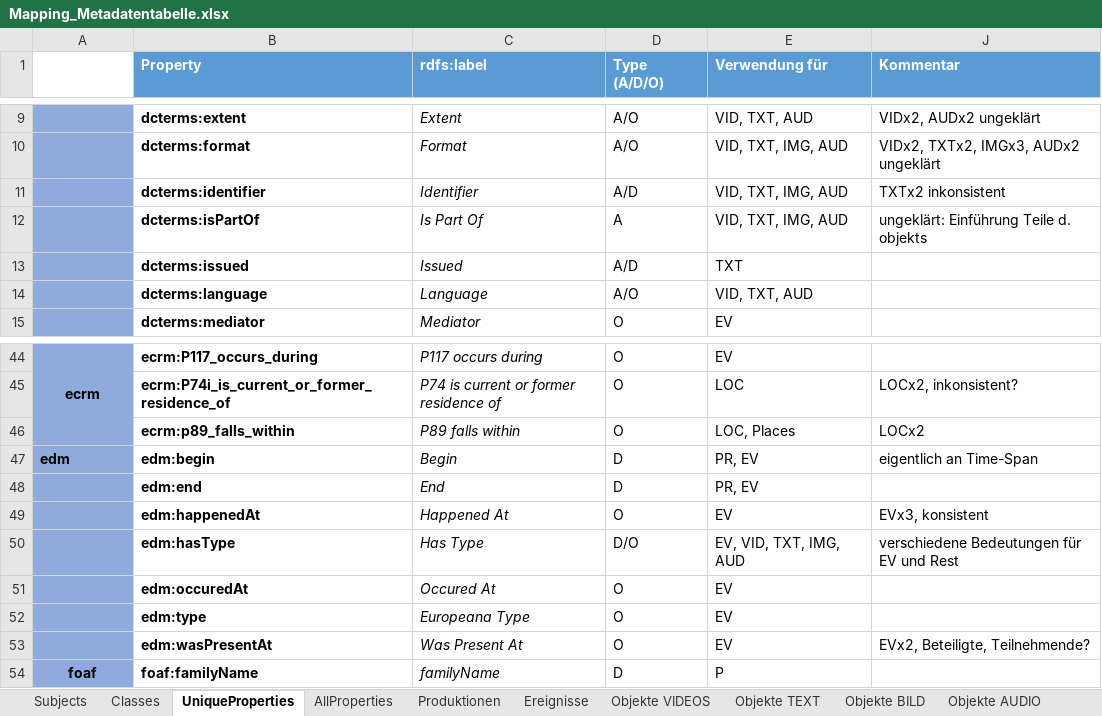
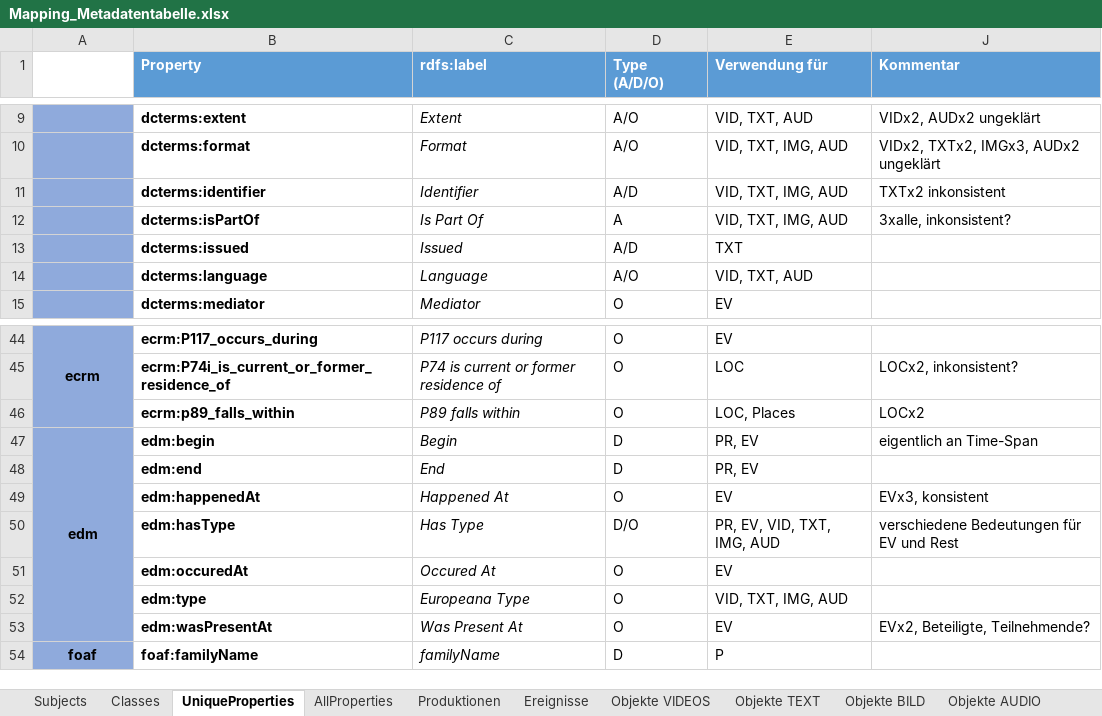
Before and after one commit to mawittbe/NVT_Data-Model, an Excel workbook: Mapping/Mapping_Metadatentabelle.xlsx, sheet UniqueProperties, drawn as a sheet; only a part is shown, gaps mark what is left out; values as stored, in another font and other column widths than the file's, no borders; the diff names each change by its address in the sheet, - before the commit and + after, or states it on an @@ line.

```diff
--- a/Mapping/Mapping_Metadatentabelle.xlsx (sheet UniqueProperties)
+++ b/Mapping/Mapping_Metadatentabelle.xlsx (sheet UniqueProperties)
-J12 (Kommentar): ungeklärt: Einführung Teile d. objekts
+J12 (Kommentar): 3xalle, inkonsistent?
-A47 alignment: left
+A47 alignment: center
+A47:A53 merged
-E50 (Verwendung für): EV, VID, TXT, IMG, AUD
+E50 (Verwendung für): PR, EV, VID, TXT, IMG, AUD
-E52 (Verwendung für): EV
+E52 (Verwendung für): VID, TXT, IMG, AUD
```
Also changed, not shown: sheet AllProperties.
